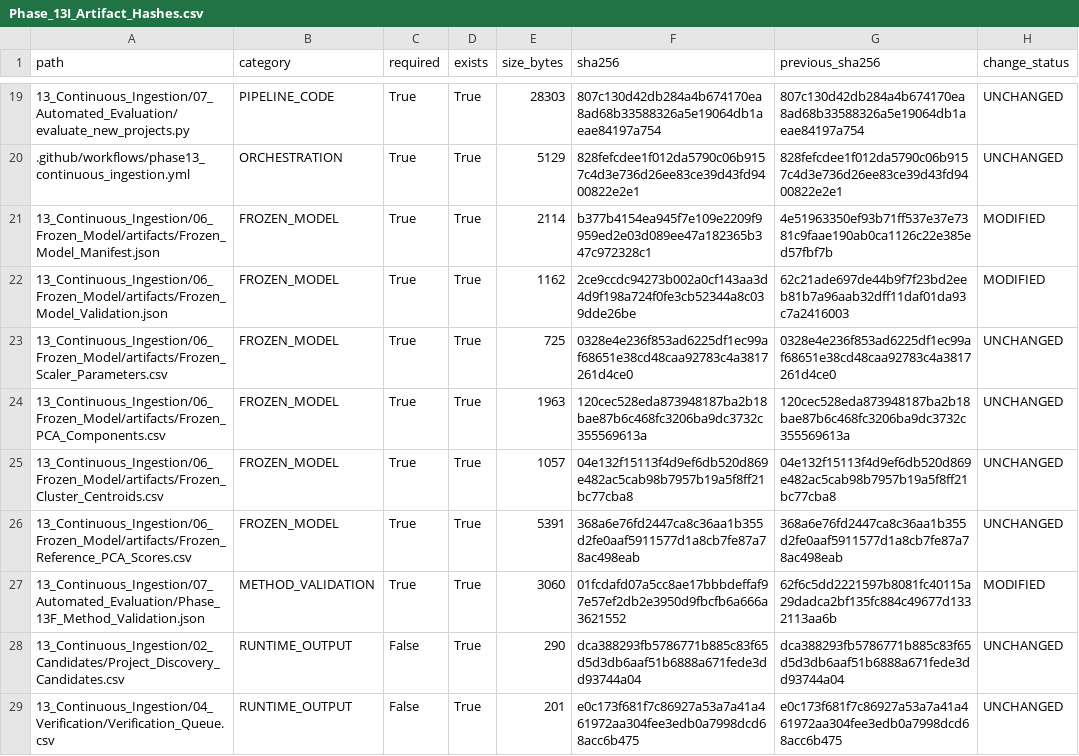
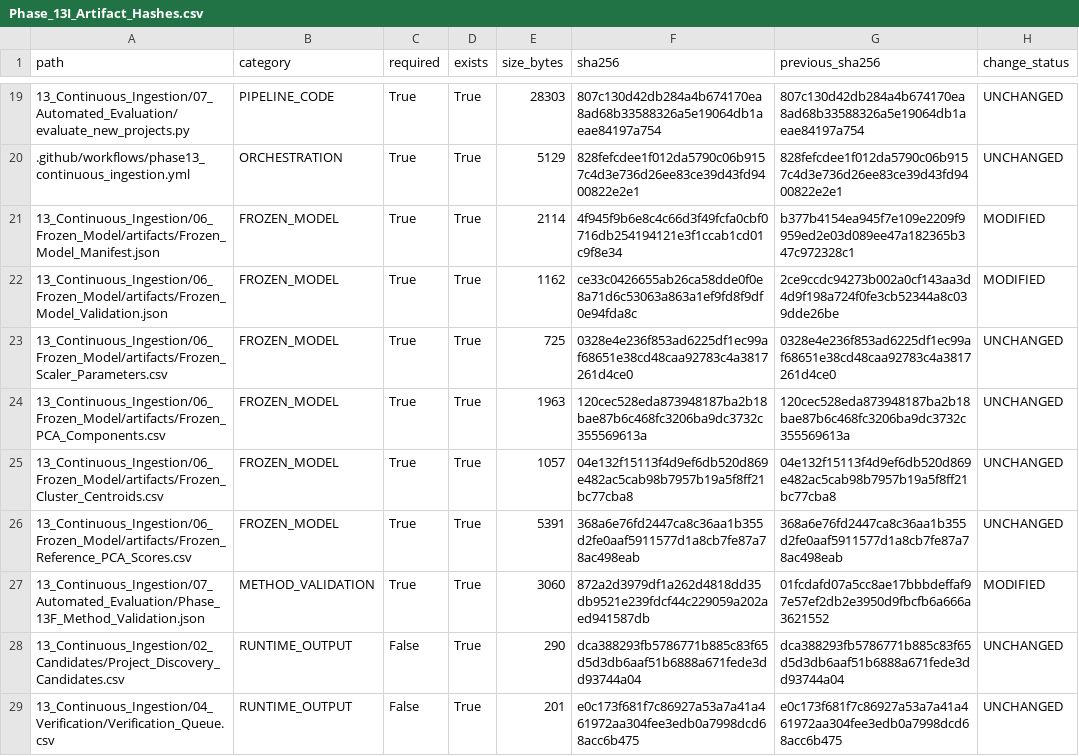
Before and after one commit to Rahul787-ai/Semiconductor-Credit-Risk-ML-main, a CSV file: 13_Continuous_Ingestion/08_Governance/Phase_13I_Artifact_Hashes.csv, drawn as a sheet; only a part is shown, gaps mark what is left out.

```diff
--- a/13_Continuous_Ingestion/08_Governance/Phase_13I_Artifact_Hashes.csv
+++ b/13_Continuous_Ingestion/08_Governance/Phase_13I_Artifact_Hashes.csv
@@ -20,4 +20,4 @@ path,category,required,exists,size_bytes,sha256,previous_sha256,change_status
 .github/workflows/phase13_continuous_ingestion.yml,ORCHESTRATION,True,True,5129,828fefcdee1f012da5790c06b9157c4d3e736d26ee83ce39d43fd9400822e2e1,828fefcdee1f012da5790c06b9157c4d3e736d26ee83ce39d43fd9400822e2e1,UNCHANGED
-13_Continuous_Ingestion/06_Frozen_Model/artifacts/Frozen_Model_Manifest.json,FROZEN_MODEL,True,True,2114,b377b4154ea945f7e109e2209f9959ed2e03d089ee47a182365b347c972328c1,4e51963350ef93b71ff537e37e7381c9faae190ab0ca1126c22e385ed57fbf7b,MODIFIED
-13_Continuous_Ingestion/06_Frozen_Model/artifacts/Frozen_Model_Validation.json,FROZEN_MODEL,True,True,1162,2ce9ccdc94273b002a0cf143aa3d4d9f198a724f0fe3cb52344a8c039dde26be,62c21ade697de44b9f7f23bd2eeb81b7a96aab32dff11daf01da93c7a2416003,MODIFIED
+13_Continuous_Ingestion/06_Frozen_Model/artifacts/Frozen_Model_Manifest.json,FROZEN_MODEL,True,True,2114,4f945f9b6e8c4c66d3f49fcfa0cbf0716db254194121e3f1ccab1cd01c9f8e34,b377b4154ea945f7e109e2209f9959ed2e03d089ee47a182365b347c972328c1,MODIFIED
+13_Continuous_Ingestion/06_Frozen_Model/artifacts/Frozen_Model_Validation.json,FROZEN_MODEL,True,True,1162,ce33c0426655ab26ca58dde0f0e8a71d6c53063a863a1ef9fd8f9df0e94fda8c,2ce9ccdc94273b002a0cf143aa3d4d9f198a724f0fe3cb52344a8c039dde26be,MODIFIED
 13_Continuous_Ingestion/06_Frozen_Model/artifacts/Frozen_Scaler_Parameters.csv,FROZEN_MODEL,True,True,725,0328e4e236f853ad6225df1ec99af68651e38cd48caa92783c4a3817261d4ce0,0328e4e236f853ad6225df1ec99af68651e38cd48caa92783c4a3817261d4ce0,UNCHANGED
@@ -26,3 +26,3 @@ path,category,required,exists,size_bytes,sha256,previous_sha256,change_status
 13_Continuous_Ingestion/06_Frozen_Model/artifacts/Frozen_Reference_PCA_Scores.csv,FROZEN_MODEL,True,True,5391,368a6e76fd2447ca8c36aa1b355d2fe0aaf5911577d1a8cb7fe87a78ac498eab,368a6e76fd2447ca8c36aa1b355d2fe0aaf5911577d1a8cb7fe87a78ac498eab,UNCHANGED
-13_Continuous_Ingestion/07_Automated_Evaluation/Phase_13F_Method_Validation.json,METHOD_VALIDATION,True,True,3060,01fcdafd07a5cc8ae17bbbdeffaf97e57ef2db2e3950d9fbcfb6a666a3621552,62f6c5dd2221597b8081fc40115a29dadca2bf135fc884c49677d1332113aa6b,MODIFIED
+13_Continuous_Ingestion/07_Automated_Evaluation/Phase_13F_Method_Validation.json,METHOD_VALIDATION,True,True,3060,872a2d3979df1a262d4818dd35db9521e239fdcf44c229059a202aed941587db,01fcdafd07a5cc8ae17bbbdeffaf97e57ef2db2e3950d9fbcfb6a666a3621552,MODIFIED
 13_Continuous_Ingestion/02_Candidates/Project_Discovery_Candidates.csv,RUNTIME_OUTPUT,False,True,290,dca388293fb5786771b885c83f65d5d3db6aaf51b6888a671fede3dd93744a04,dca388293fb5786771b885c83f65d5d3db6aaf51b6888a671fede3dd93744a04,UNCHANGED
```
Also changed, not shown: 13_Continuous_Ingestion/08_Governance/Phase_13I_Change_Register.csv, 10 other files.
